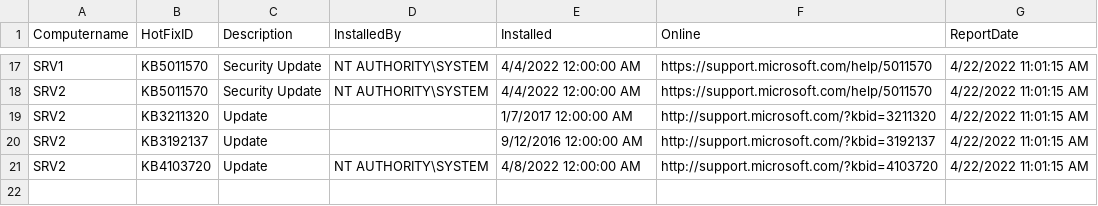
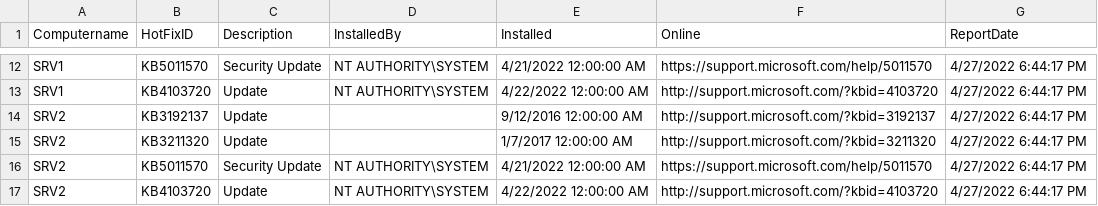
Before and after one commit to devops-collective-inc/OnRamp-2022, a CSV file: materials/PowerShell/6-PowerShell-Functions/hotfixreport.csv, drawn as a sheet; only a part is shown, gaps mark what is left out; the diff covers the shown part only.

```diff
--- a/materials/PowerShell/6-PowerShell-Functions/hotfixreport.csv
+++ b/materials/PowerShell/6-PowerShell-Functions/hotfixreport.csv
@@ -17,5 +12,6 @@
-"SRV1","KB5011570","Security Update","NT AUTHORITY\SYSTEM","4/4/2022 12:00:00 AM","https://support.microsoft.com/help/5011570","4/22/2022 11:01:15 AM"
-"SRV2","KB5011570","Security Update","NT AUTHORITY\SYSTEM","4/4/2022 12:00:00 AM","https://support.microsoft.com/help/5011570","4/22/2022 11:01:15 AM"
-"SRV2","KB3211320","Update","","1/7/2017 12:00:00 AM","http://support.microsoft.com/?kbid=3211320","4/22/2022 11:01:15 AM"
-"SRV2","KB3192137","Update","","9/12/2016 12:00:00 AM","http://support.microsoft.com/?kbid=3192137","4/22/2022 11:01:15 AM"
-"SRV2","KB4103720","Update","NT AUTHORITY\SYSTEM","4/8/2022 12:00:00 AM","http://support.microsoft.com/?kbid=4103720","4/22/2022 11:01:15 AM"
+"SRV1","KB5011570","Security Update","NT AUTHORITY\SYSTEM","4/21/2022 12:00:00 AM","https://support.microsoft.com/help/5011570","4/27/2022 6:44:17 PM"
+"SRV1","KB4103720","Update","NT AUTHORITY\SYSTEM","4/22/2022 12:00:00 AM","http://support.microsoft.com/?kbid=4103720","4/27/2022 6:44:17 PM"
+"SRV2","KB3192137","Update","","9/12/2016 12:00:00 AM","http://support.microsoft.com/?kbid=3192137","4/27/2022 6:44:17 PM"
+"SRV2","KB3211320","Update","","1/7/2017 12:00:00 AM","http://support.microsoft.com/?kbid=3211320","4/27/2022 6:44:17 PM"
+"SRV2","KB5011570","Security Update","NT AUTHORITY\SYSTEM","4/21/2022 12:00:00 AM","https://support.microsoft.com/help/5011570","4/27/2022 6:44:17 PM"
+"SRV2","KB4103720","Update","NT AUTHORITY\SYSTEM","4/22/2022 12:00:00 AM","http://support.microsoft.com/?kbid=4103720","4/27/2022 6:44:17 PM"
```
Also changed, not shown: 5 removed rows and 33 edited cells elsewhere in this file, materials/PowerShell/2-Objects-in-the-pipeline/processes.csv, 12 other files.
